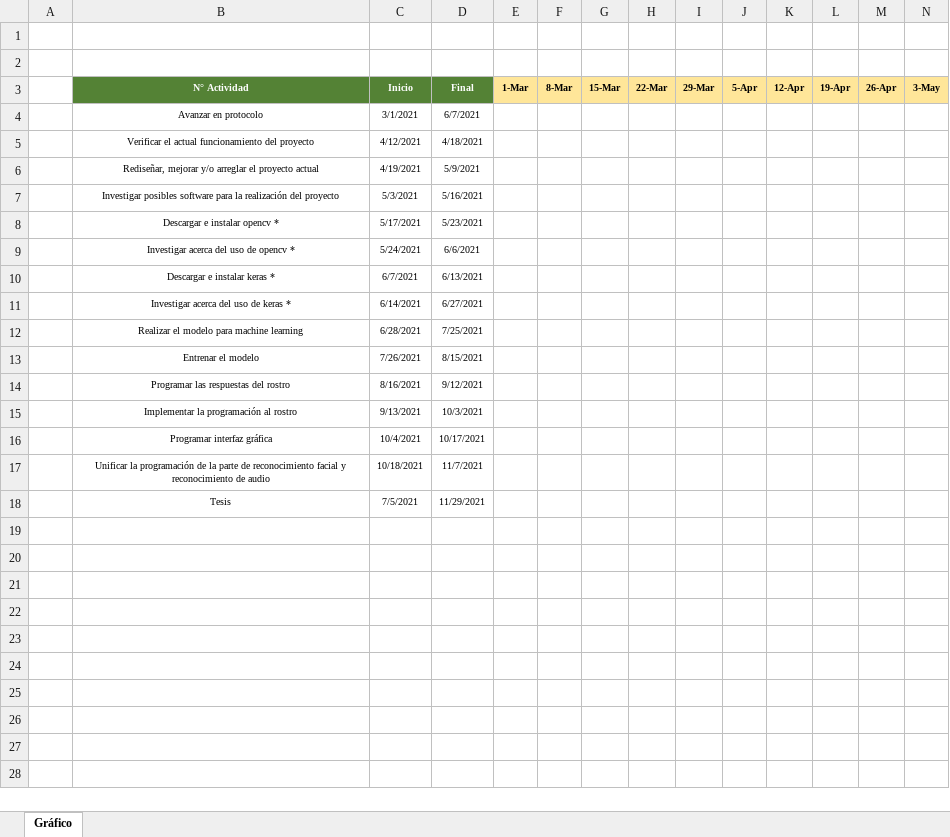
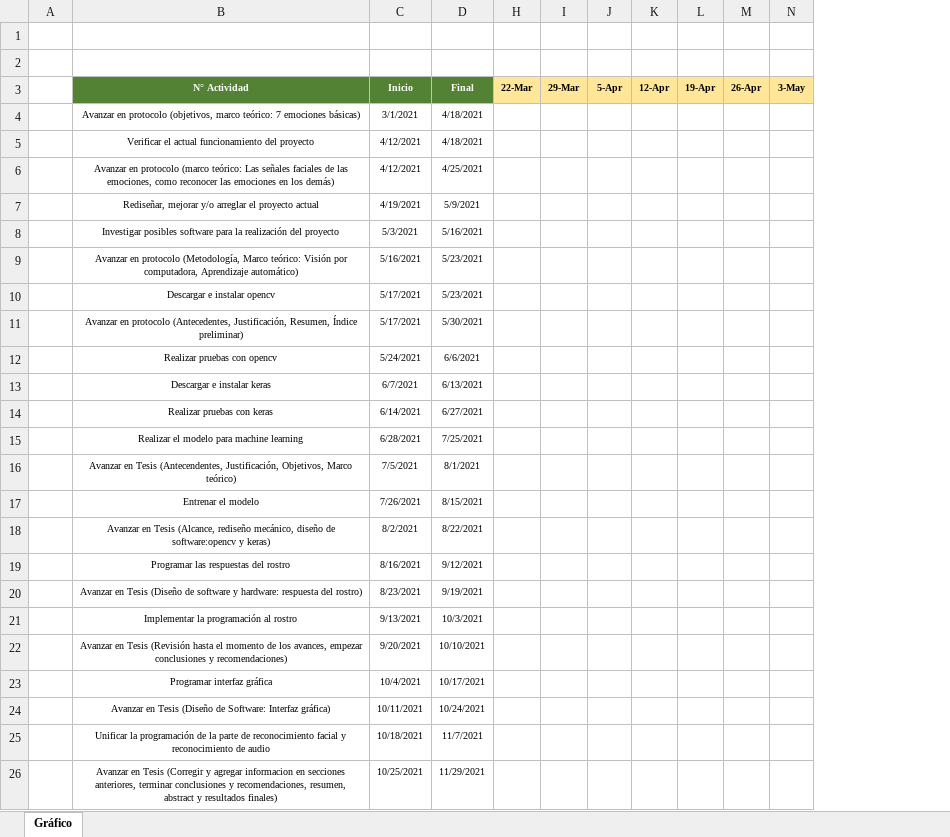
Before and after one commit to JALR0701/Proyecto-Rostro-Animatronico, an Excel workbook: Ghantt.xlsx, sheet Gráfico, drawn as a sheet; only a part is shown; values as stored, in another font and other column widths than the file's, no borders; conditional formats not drawn; removed rows and columns are numbered as before the commit, all else as after; rows hold the shown columns only; the diff names each change by its address in the sheet, - before the commit and + after, or states it on an @@ line.

```diff
--- a/Ghantt.xlsx (sheet Gráfico)
+++ b/Ghantt.xlsx (sheet Gráfico)
@@ column E hidden, row 3: 1-Mar @@
@@ column F hidden, row 3: 8-Mar @@
@@ column G hidden, row 3: 15-Mar @@
-row 4:  | Avanzar en protocolo | 3/1/2021 | 6/7/2021
+row 4:  | Avanzar en protocolo (objetivos, marco teórico: 7 emociones básicas) | 3/1/2021 | 4/18/2021
+row 6:  | Avanzar en protocolo (marco teórico: Las señales faciales de las emociones, como reconocer las emociones en los demás) | 4/12/2021 | 4/25/2021
+row 9:  | Avanzar en protocolo (Metodología, Marco teórico: Visión por computadora, Aprendizaje automático) | 5/16/2021 | 5/23/2021
-B10: Descargar e instalar opencv *
+B10: Descargar e instalar opencv
+row 11:  | Avanzar en protocolo (Antecedentes, Justificación, Resumen, Índice preliminar) | 5/17/2021 | 5/30/2021
-B12: Investigar acerca del uso de opencv *
+B12: Realizar pruebas con opencv
-B13: Descargar e instalar keras *
+B13: Descargar e instalar keras
-B14: Investigar acerca del uso de keras *
+B14: Realizar pruebas con keras
+row 16:  | Avanzar en Tesis (Antecendentes, Justificación, Objetivos, Marco teórico) | 7/5/2021 | 8/1/2021
+row 18:  | Avanzar en Tesis (Alcance, rediseño mecánico, diseño de software:opencv y keras) | 8/2/2021 | 8/22/2021
+row 20:  | Avanzar en Tesis (Diseño de software y hardware: respuesta del rostro) | 8/23/2021 | 9/19/2021
+row 22:  | Avanzar en Tesis (Revisión hasta el momento de los avances, empezar conclusiones y recomendaciones) | 9/20/2021 | 10/10/2021
+row 24:  | Avanzar en Tesis (Diseño de Software: Interfaz gráfica) | 10/11/2021 | 10/24/2021
-row 18:  | Tesis | 7/5/2021 | 11/29/2021
+row 26:  | Avanzar en Tesis (Corregir y agregar informacion en secciones anteriores, terminar conclusiones y recomendaciones, resumen, abstract y resultados finales) | 10/25/2021 | 11/29/2021
```
Also changed, not shown: 3 other files.
